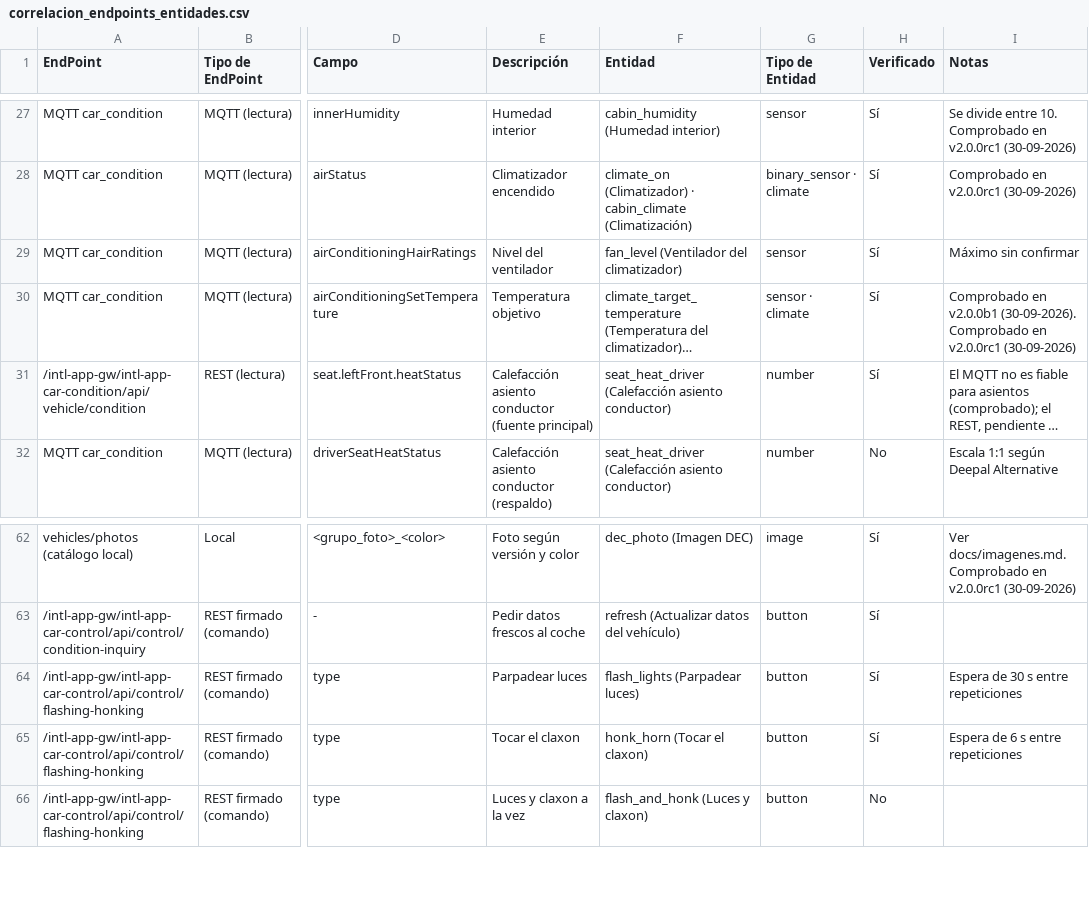
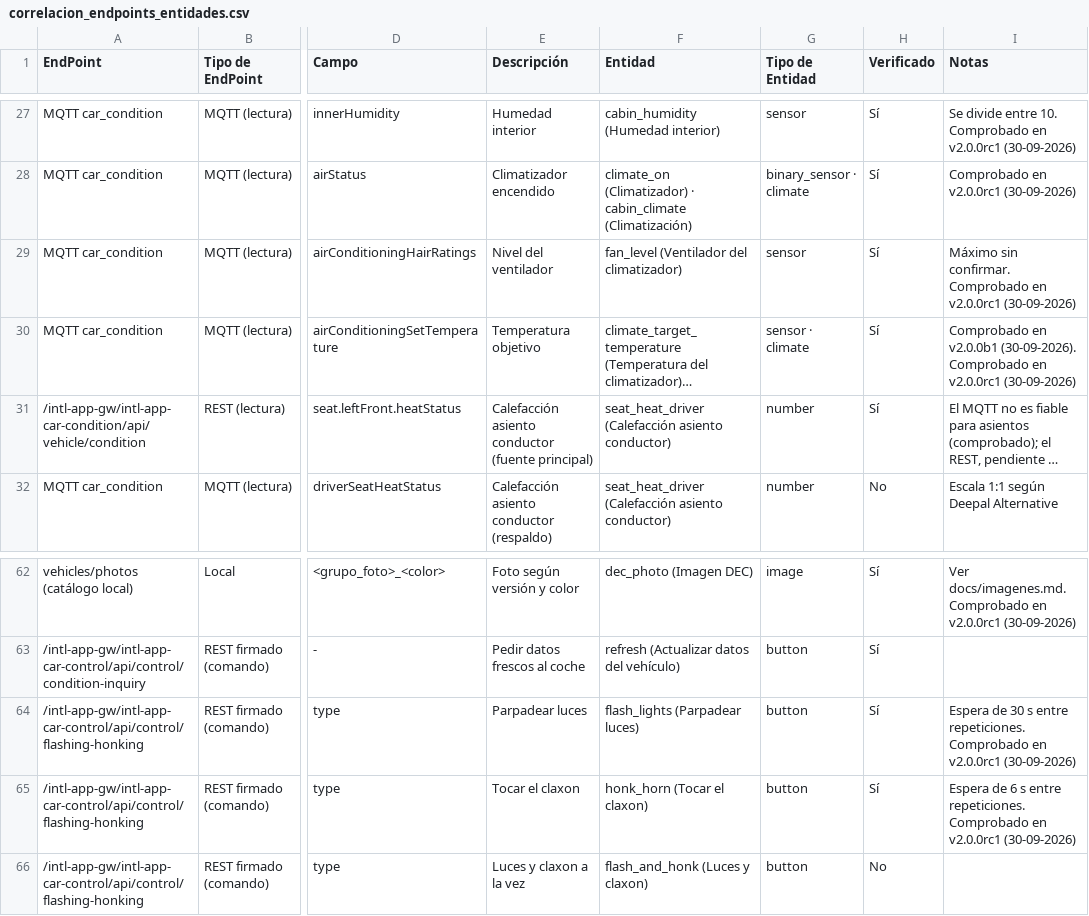
Before and after one commit to manuelem1984/dec_deepal, a CSV file: docs/correlacion_endpoints_entidades.csv, drawn as a sheet; only a part is shown, gaps mark what is left out; long unchanged cells end in …; the diff names each change by its address in the sheet, - before the commit and + after, or states it on an @@ line.

```diff
--- a/docs/correlacion_endpoints_entidades.csv
+++ b/docs/correlacion_endpoints_entidades.csv
-I29 (Notas): Máximo sin confirmar
+I29 (Notas): Máximo sin confirmar. Comprobado en v2.0.0rc1 (30-09-2026)
-I64 (Notas): …s entre repeticiones
+I64 (Notas): …s entre repeticiones. Comprobado en v2.0.0rc1 (30-09-2026)
-I65 (Notas): …s entre repeticiones
+I65 (Notas): …s entre repeticiones. Comprobado en v2.0.0rc1 (30-09-2026)
```
Also changed, not shown: 2 other files.
